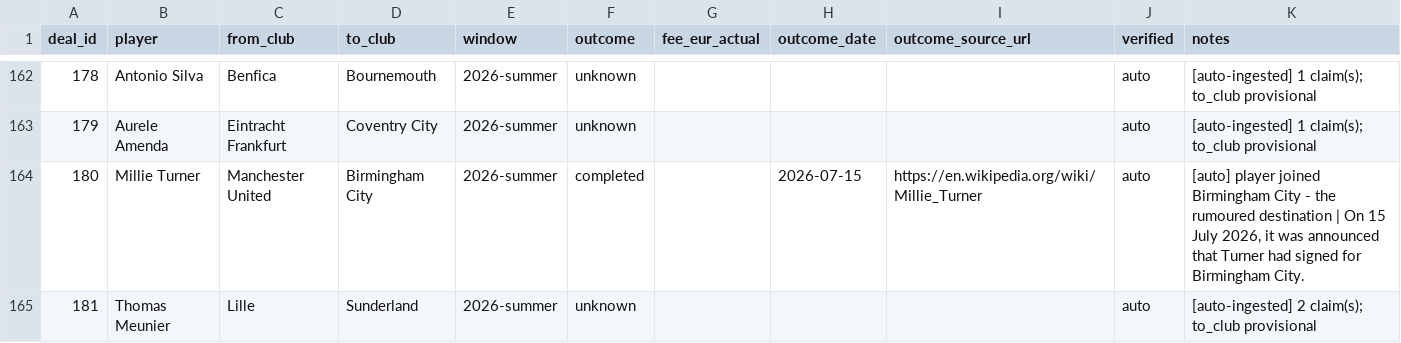
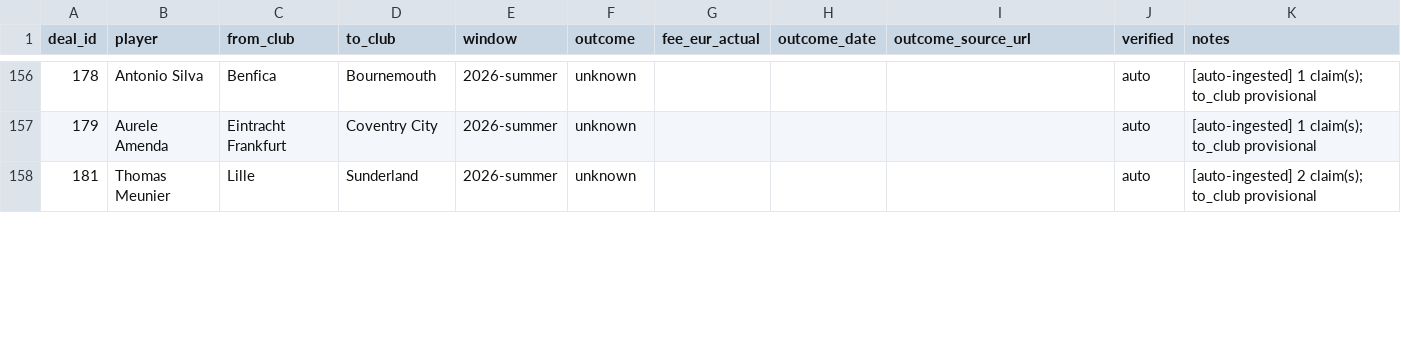
Before and after one commit to har27il/transfer-truth, a CSV file: ground-truth/deals.csv, drawn as a sheet; only a part is shown, gaps mark what is left out; the diff covers the shown part only.

```diff
--- a/ground-truth/deals.csv
+++ b/ground-truth/deals.csv
@@ -163,3 +157,2 @@ deal_id,player,from_club,to_club,window,outcome,fee_eur_actual,outcome_date,outc
 179,Aurele Amenda,Eintracht Frankfurt,Coventry City,2026-summer,unknown,,,,auto,[auto-ingested] 1 claim(s); to_club provisional
-180,Millie Turner,Manchester United,Birmingham City,2026-summer,completed,,2026-07-15,https://en.wikipedia.org/wiki/Millie_Turner,auto,"[auto] player joined Birmingham City - the rumoured destination | On 15 July 2026, it was announced that Turner had signed for Birmingham City."
 181,Thomas Meunier,Lille,Sunderland,2026-summer,unknown,,,,auto,[auto-ingested] 2 claim(s); to_club provisional
```
Also changed, not shown: 1 added row and 6 removed rows elsewhere in this file, ground-truth/journalist_claims.csv, 2 other files.
